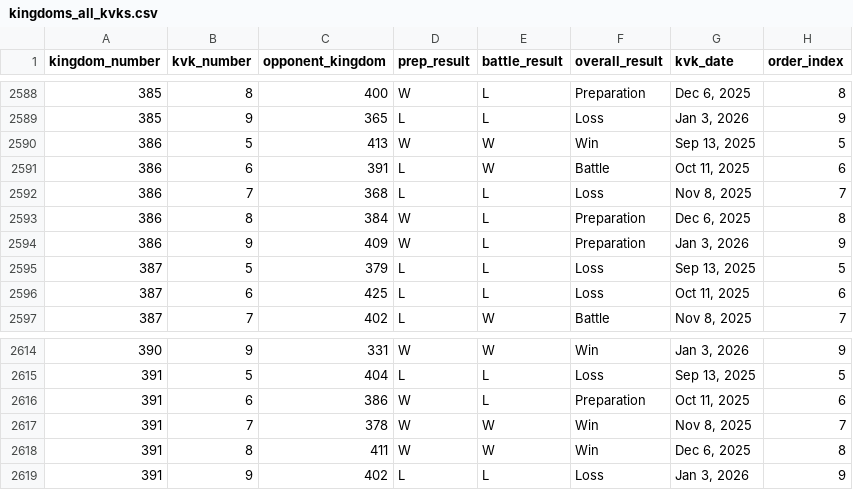
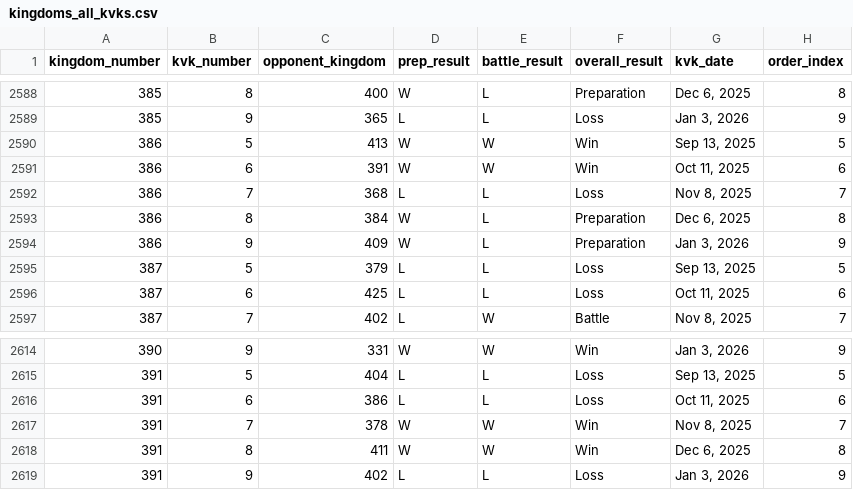
Before and after one commit to Kingshot-Atlas/Kingshot-Atlas, a CSV file: apps/api/data/kingdoms_all_kvks.csv, drawn as a sheet; only a part is shown, gaps mark what is left out.

Commit message:
fix: K386 vs K391 KvK #6 data correction - K386 dominated (W,W)

```diff
--- a/apps/api/data/kingdoms_all_kvks.csv
+++ b/apps/api/data/kingdoms_all_kvks.csv
@@ -2590,3 +2590,3 @@ kingdom_number,kvk_number,opponent_kingdom,prep_result,battle_result,overall_res
 386,5,413,W,W,Win,"Sep 13, 2025",5
-386,6,391,L,W,Battle,"Oct 11, 2025",6
+386,6,391,W,W,Win,"Oct 11, 2025",6
 386,7,368,L,L,Loss,"Nov 8, 2025",7
@@ -2615,3 +2615,3 @@ kingdom_number,kvk_number,opponent_kingdom,prep_result,battle_result,overall_res
 391,5,404,L,L,Loss,"Sep 13, 2025",5
-391,6,386,W,L,Preparation,"Oct 11, 2025",6
+391,6,386,L,L,Loss,"Oct 11, 2025",6
 391,7,378,W,W,Win,"Nov 8, 2025",7
```
